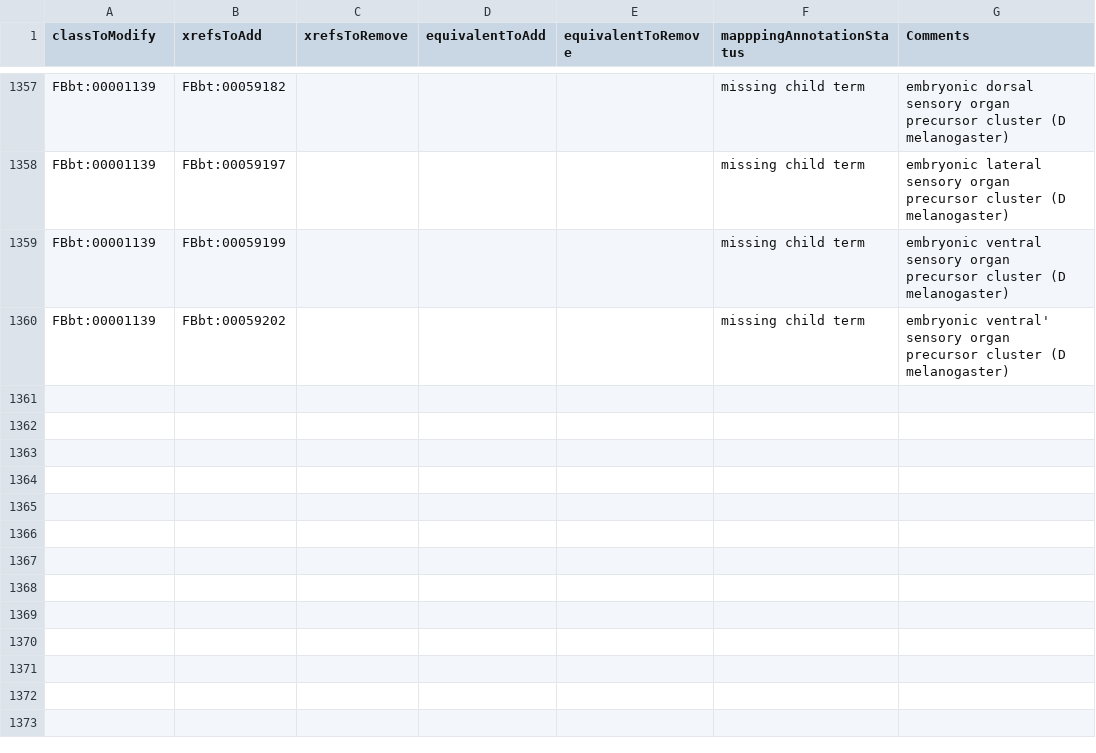
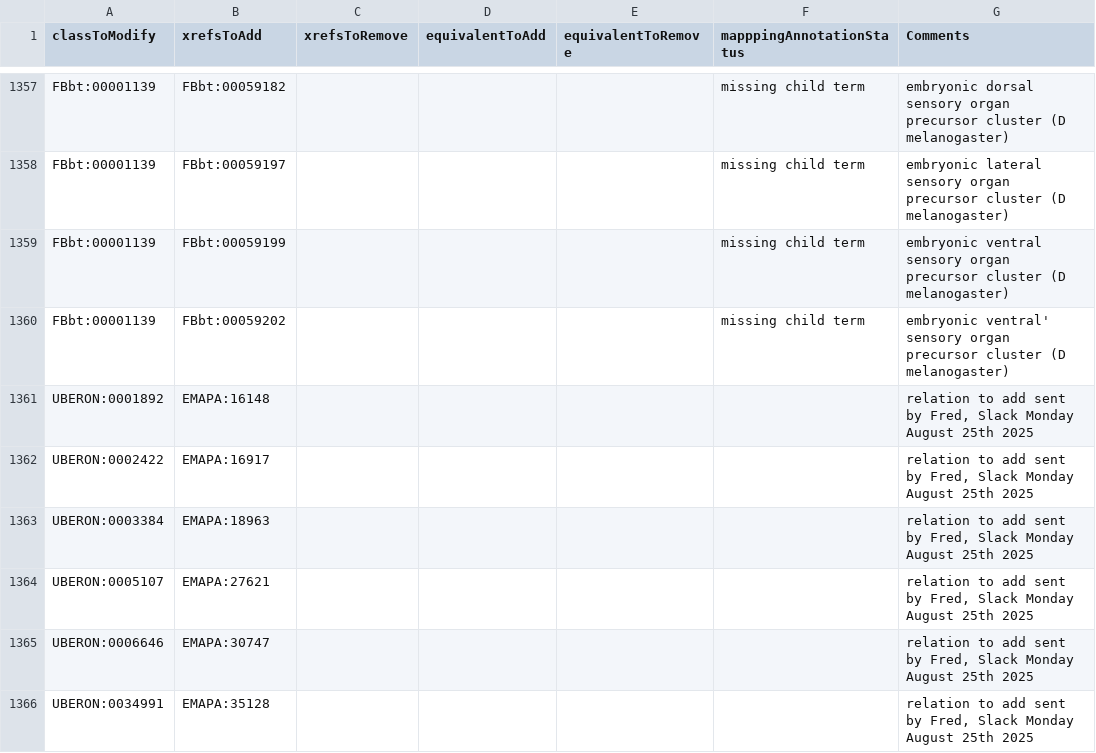
Before and after one commit to BgeeDB/bgee_pipeline, a TSV file: source_files/uberon/uberon_modifications.tsv, drawn as a sheet; only a part is shown, gaps mark what is left out; the diff names each change by its address in the sheet, - before the commit and + after, or states it on an @@ line.

Commit message:
update 'uberon_modifications.tsv', in situ EMAPA
some more EMAPA mapped to UBERON, relation sent by Fred August 25th 2025 by slack

```diff
--- a/source_files/uberon/uberon_modifications.tsv
+++ b/source_files/uberon/uberon_modifications.tsv
+row 1361: UBERON:0001892 | EMAPA:16148 |  |  |  |  | relation to add sent by Fred, Slack Monday August 25th 2025
+row 1362: UBERON:0002422 | EMAPA:16917 |  |  |  |  | relation to add sent by Fred, Slack Monday August 25th 2025
+row 1363: UBERON:0003384 | EMAPA:18963 |  |  |  |  | relation to add sent by Fred, Slack Monday August 25th 2025
+row 1364: UBERON:0005107 | EMAPA:27621 |  |  |  |  | relation to add sent by Fred, Slack Monday August 25th 2025
+row 1365: UBERON:0006646 | EMAPA:30747 |  |  |  |  | relation to add sent by Fred, Slack Monday August 25th 2025
+row 1366: UBERON:0034991 | EMAPA:35128 |  |  |  |  | relation to add sent by Fred, Slack Monday August 25th 2025
```
